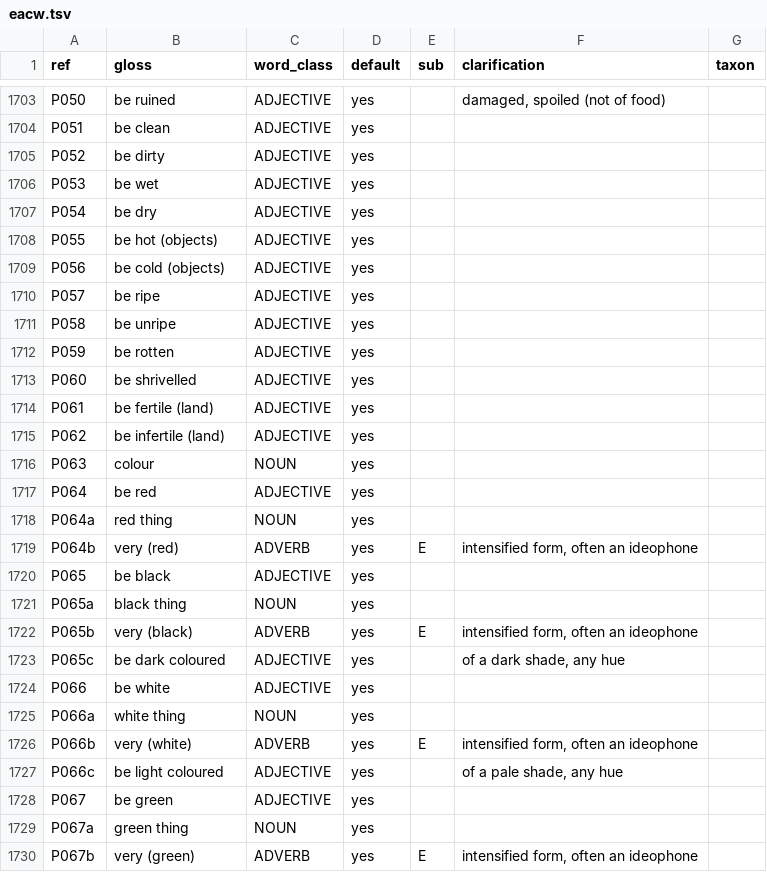
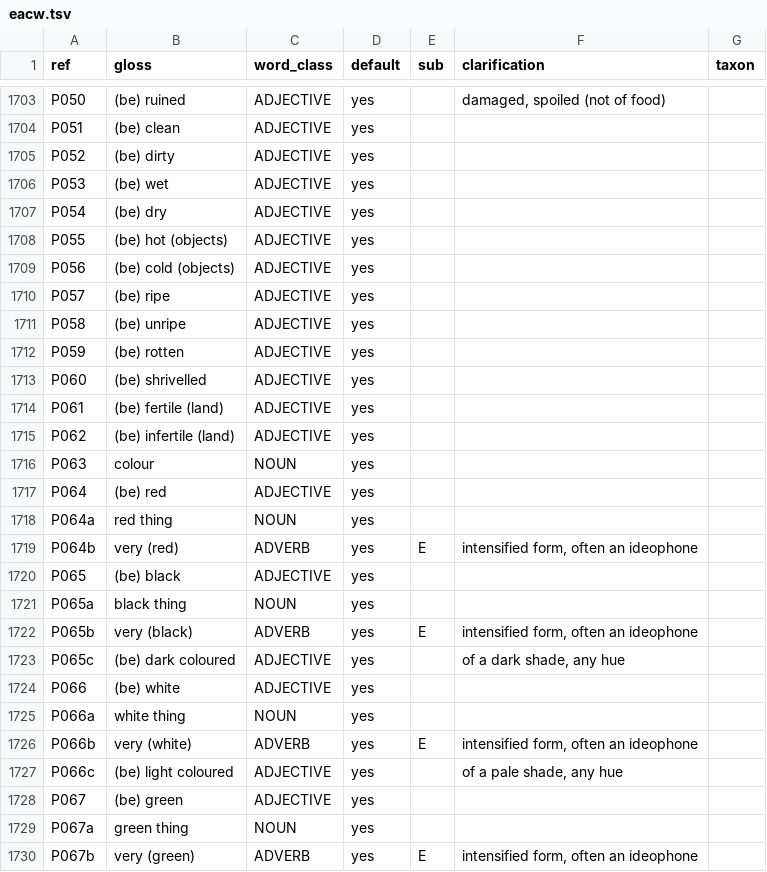
Before and after one commit to smojos/EACW, a TSV file: eacw.tsv, drawn as a sheet; only a part is shown, gaps mark what is left out; the diff covers the shown part only; the diff names each change by its address in the sheet, - before the commit and + after, or states it on an @@ line.

```diff
--- a/eacw.tsv
+++ b/eacw.tsv
-B1703 (gloss): be ruined
+B1703 (gloss): (be) ruined
-B1704 (gloss): be clean
+B1704 (gloss): (be) clean
-B1705 (gloss): be dirty
+B1705 (gloss): (be) dirty
-B1706 (gloss): be wet
+B1706 (gloss): (be) wet
-B1707 (gloss): be dry
+B1707 (gloss): (be) dry
-B1708 (gloss): be hot (objects)
+B1708 (gloss): (be) hot (objects)
-B1709 (gloss): be cold (objects)
+B1709 (gloss): (be) cold (objects)
-B1710 (gloss): be ripe
+B1710 (gloss): (be) ripe
-B1711 (gloss): be unripe
+B1711 (gloss): (be) unripe
-B1712 (gloss): be rotten
+B1712 (gloss): (be) rotten
-B1713 (gloss): be shrivelled
+B1713 (gloss): (be) shrivelled
-B1714 (gloss): be fertile (land)
+B1714 (gloss): (be) fertile (land)
-B1715 (gloss): be infertile (land)
+B1715 (gloss): (be) infertile (land)
-B1717 (gloss): be red
+B1717 (gloss): (be) red
-B1720 (gloss): be black
+B1720 (gloss): (be) black
-B1723 (gloss): be dark coloured
+B1723 (gloss): (be) dark coloured
-B1724 (gloss): be white
+B1724 (gloss): (be) white
-B1727 (gloss): be light coloured
+B1727 (gloss): (be) light coloured
-B1728 (gloss): be green
+B1728 (gloss): (be) green
```
Also changed, not shown: 149 edited cells elsewhere in this file, 1 other file.
